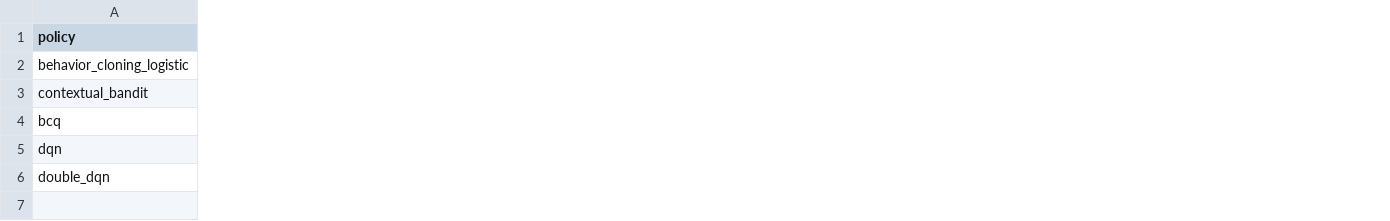
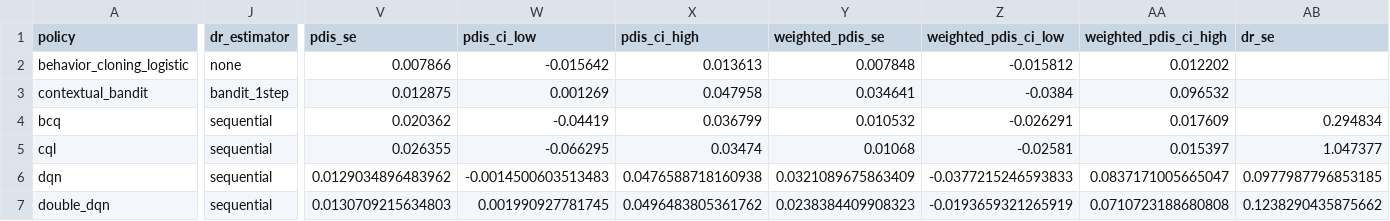
Before and after one commit to ElisabethHolm/RLforMH, a CSV file: models/policy_comparison_plot_table.csv, drawn as a sheet; only a part is shown, gaps mark what is left out; addresses are those after the commit; rows hold the shown columns only; the diff covers the shown part only; the diff names each change by its address in the sheet, - before the commit and + after, or states it on an @@ line.

```diff
--- a/models/policy_comparison_plot_table.csv
+++ b/models/policy_comparison_plot_table.csv
+column J (dr_estimator), rows 2-4: none | bandit_1step | sequential; rows 6-7: sequential | sequential
+column V (pdis_se), rows 2-4: 0.007866 | 0.012875 | 0.020362; rows 6-7: 0.0129034896483962 | 0.0130709215634803
+column W (pdis_ci_low), rows 2-4: -0.015642 | 0.001269 | -0.04419; rows 6-7: -0.0014500603513483 | 0.001990927781745
+column X (pdis_ci_high), rows 2-4: 0.013613 | 0.047958 | 0.036799; rows 6-7: 0.0476588718160938 | 0.0496483805361762
+column Y (weighted_pdis_se), rows 2-4: 0.007848 | 0.034641 | 0.010532; rows 6-7: 0.0321089675863409 | 0.0238384409908323
+column Z (weighted_pdis_ci_low), rows 2-4: -0.015812 | -0.0384 | -0.026291; rows 6-7: -0.0377215246593833 | -0.0193659321265919
+column AA (weighted_pdis_ci_high), rows 2-4: 0.012202 | 0.096532 | 0.017609; rows 6-7: 0.0837171005665047 | 0.0710723188680808
+column AB (dr_se), row 4: 0.294834; rows 6-7: 0.0977987796853185 | 0.1238290435875662
+row 5: cql | sequential | 0.026355 | -0.066295 | 0.03474 | 0.01068 | -0.02581 | 0.015397 | 1.047377
```
Also changed, not shown: 8 added columns and 3 edited cells elsewhere in this file, models/dqn_saved_model_ope_metrics.csv, models/extended_comparison_results.csv, 27 other files.
